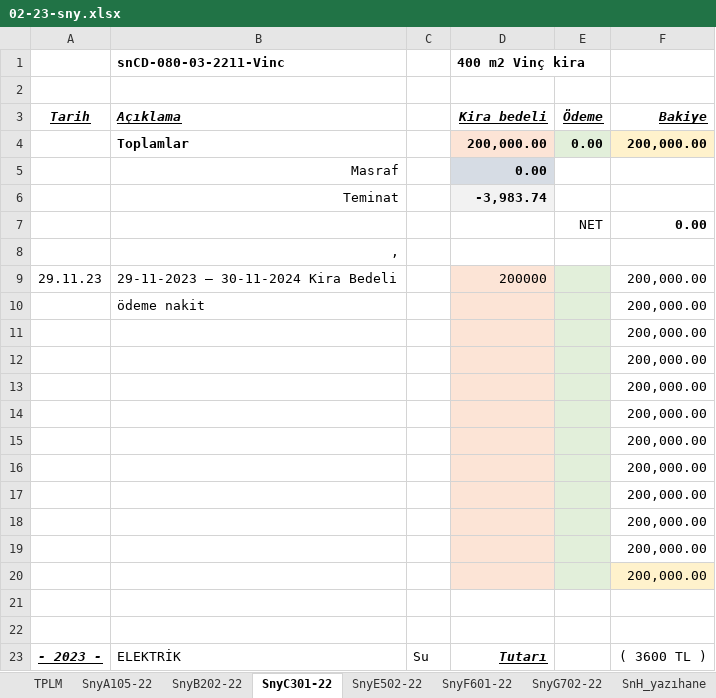
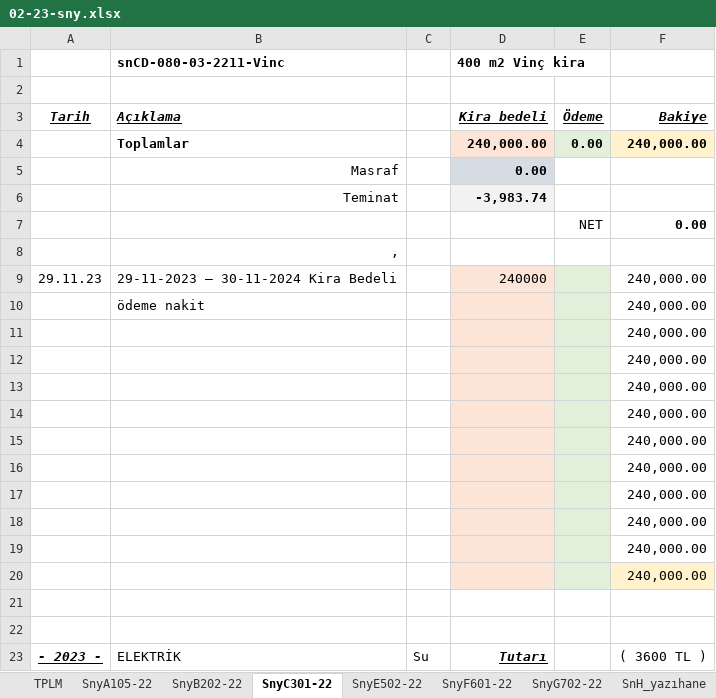
Before and after one commit to roboturx/tdy, an Excel workbook: 02-23-sny.xlsx, sheet SnyC301-22, drawn as a sheet; only a part is shown; values as stored, in another font and other column widths than the file's, no borders; the diff names each change by its address in the sheet, - before the commit and + after, or states it on an @@ line.

```diff
--- a/02-23-sny.xlsx (sheet SnyC301-22)
+++ b/02-23-sny.xlsx (sheet SnyC301-22)
-D4 (Kira bedeli): 200,000.00
+D4 (Kira bedeli): 240,000.00
-F4 (Bakiye): 200,000.00
+F4 (Bakiye): 240,000.00
-D9 (Kira bedeli): 200000
+D9 (Kira bedeli): 240000
-F9:F20 (Bakiye): 200,000.00
+F9:F20 (Bakiye): 240,000.00
```
Also changed, not shown: sheet SnH_yazıhane, sheet SnyG702-22, sheet SnyA105-22, sheet TPLM, sheet SnyB202-22, formulas that keep their value, 6 other files.
